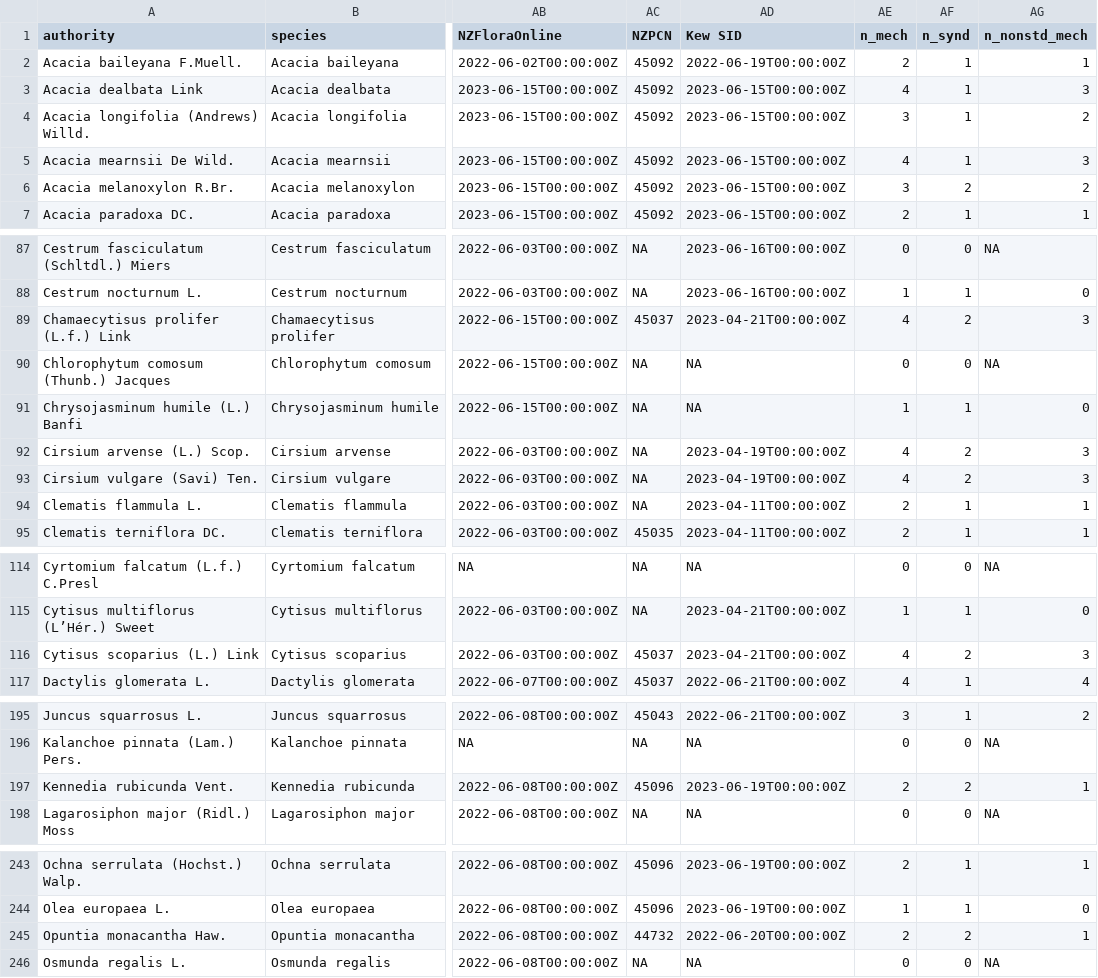
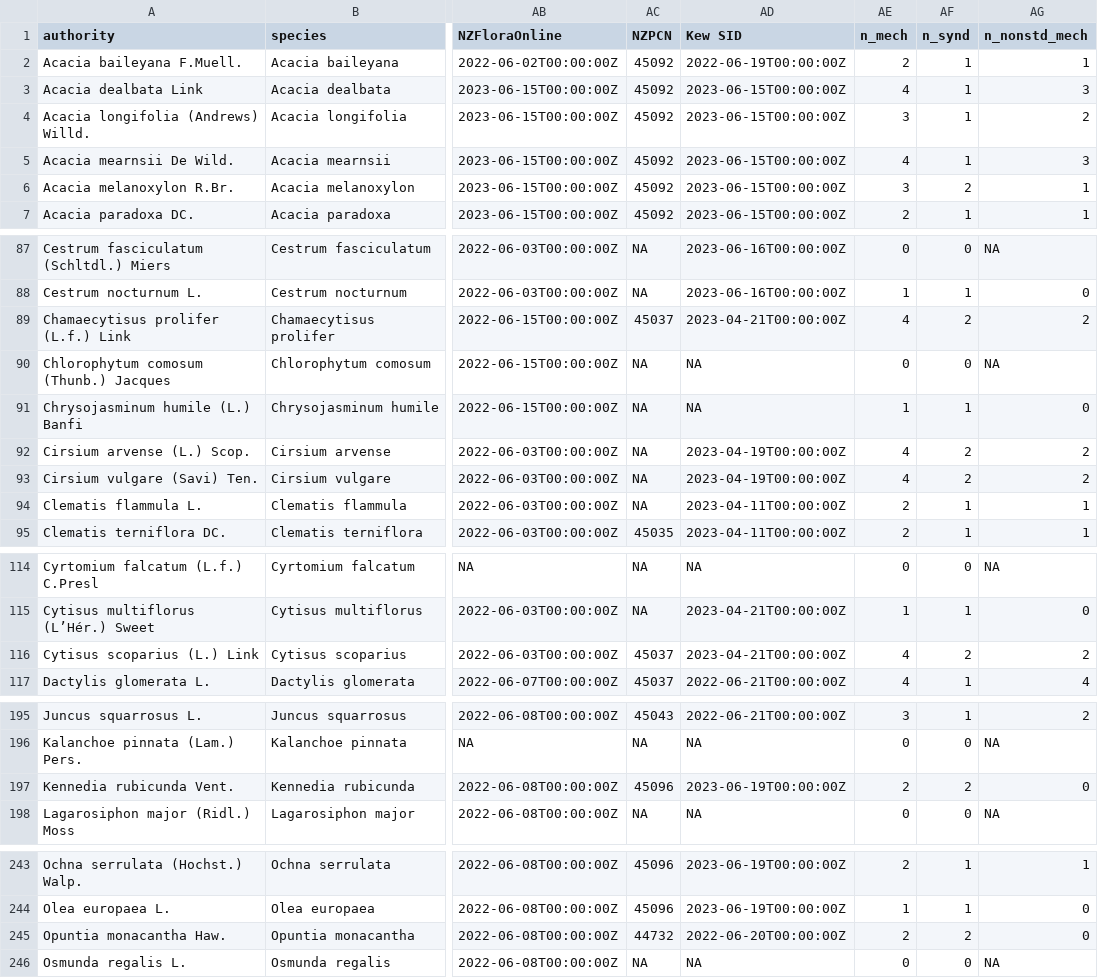
Before and after one commit to georgep49/invDispModels, a CSV file: output/dispersal_db.csv, drawn as a sheet; only a part is shown, gaps mark what is left out; the diff covers the shown part only; the diff names each change by its address in the sheet, - before the commit and + after, or states it on an @@ line.

```diff
--- a/output/dispersal_db.csv
+++ b/output/dispersal_db.csv
-AG6 (n_nonstd_mech): 2
+AG6 (n_nonstd_mech): 1
-AG89 (n_nonstd_mech): 3
+AG89 (n_nonstd_mech): 2
-AG92:AG93 (n_nonstd_mech): 3
+AG92:AG93 (n_nonstd_mech): 2
-AG116 (n_nonstd_mech): 3
+AG116 (n_nonstd_mech): 2
-AG197 (n_nonstd_mech): 1
+AG197 (n_nonstd_mech): 0
-AG245 (n_nonstd_mech): 1
+AG245 (n_nonstd_mech): 0
```
Also changed, not shown: 3 edited cells elsewhere in this file, gbif/rangeSummaryInvasiveDispersal_060125.csv, output/dispersalDistanceWindSpec_2307125.csv, 6 other files.
